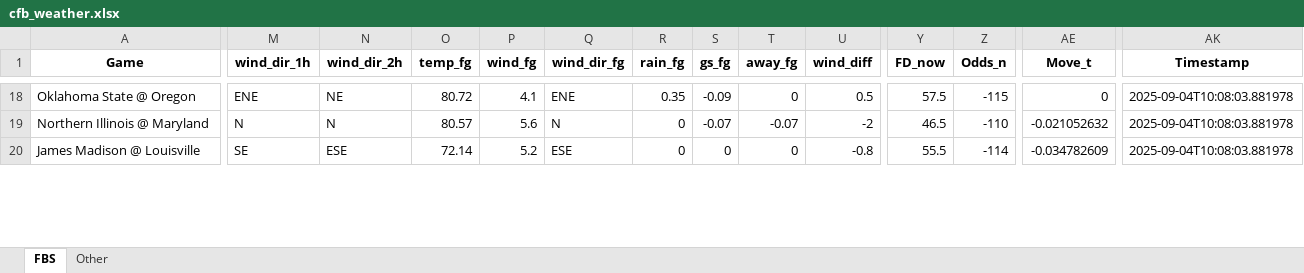
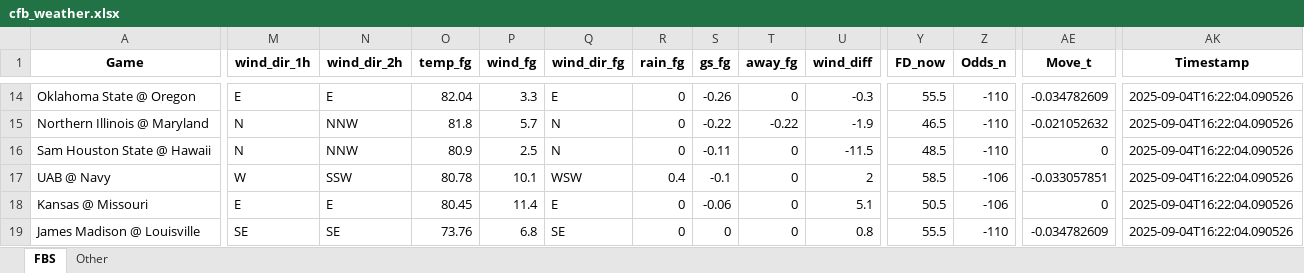
Before and after one commit to mslade50/football_weather, an Excel workbook: cfb_weather.xlsx, sheet FBS, drawn as a sheet; only a part is shown, gaps mark what is left out; values as stored, in another font and other column widths than the file's, no borders; addresses are those after the commit; rows hold the shown columns only; the diff covers the shown part only; the diff names each change by its address in the sheet, - before the commit and + after, or states it on an @@ line.

Commit message:
Update cfb_weather.xlsx with Timestamp 2025-09-04T16:22:04.090526

```diff
--- a/cfb_weather.xlsx (sheet FBS)
+++ b/cfb_weather.xlsx (sheet FBS)
-M14 (wind_dir_1h): ENE
+M14 (wind_dir_1h): E
-N14 (wind_dir_2h): NE
+N14 (wind_dir_2h): E
-O14 (temp_fg): 80.72
+O14 (temp_fg): 82.04
-P14 (wind_fg): 4.1
+P14 (wind_fg): 3.3
-Q14 (wind_dir_fg): ENE
+Q14 (wind_dir_fg): E
-R14 (rain_fg): 0.35
+R14 (rain_fg): 0
-S14 (gs_fg): -0.09
+S14 (gs_fg): -0.26
-U14 (wind_diff): 0.5
+U14 (wind_diff): -0.3
-Y14 (FD_now): 57.5
+Y14 (FD_now): 55.5
-Z14 (Odds_n): -115
+Z14 (Odds_n): -110
-AE14 (Move_t): 0
+AE14 (Move_t): -0.034782609
-AK14:AK15 (Timestamp): 2025-09-04T10:08:03.881978
+AK14:AK15 (Timestamp): 2025-09-04T16:22:04.090526
-N15 (wind_dir_2h): N
+N15 (wind_dir_2h): NNW
-O15 (temp_fg): 80.57
+O15 (temp_fg): 81.8
-P15 (wind_fg): 5.6
+P15 (wind_fg): 5.7
-S15 (gs_fg): -0.07
+S15 (gs_fg): -0.22
-T15 (away_fg): -0.07
+T15 (away_fg): -0.22
-U15 (wind_diff): -2
+U15 (wind_diff): -1.9
+row 16: Sam Houston State @ Hawaii | N | NNW | 80.9 | 2.5 | N | 0 | -0.11 | 0 | -11.5 | 48.5 | -110 | 0 | 2025-09-04T16:22:04.090526
+row 17: UAB @ Navy | W | SSW | 80.78 | 10.1 | WSW | 0.4 | -0.1 | 0 | 2 | 58.5 | -106 | -0.033057851 | 2025-09-04T16:22:04.090526
+row 18: Kansas @ Missouri | E | E | 80.45 | 11.4 | E | 0 | -0.06 | 0 | 5.1 | 50.5 | -106 | 0 | 2025-09-04T16:22:04.090526
-N19 (wind_dir_2h): ESE
+N19 (wind_dir_2h): SE
-O19 (temp_fg): 72.14
+O19 (temp_fg): 73.76
-P19 (wind_fg): 5.2
+P19 (wind_fg): 6.8
-Q19 (wind_dir_fg): ESE
+Q19 (wind_dir_fg): SE
-U19 (wind_diff): -0.8
+U19 (wind_diff): 0.8
-Z19 (Odds_n): -114
+Z19 (Odds_n): -110
-AK19 (Timestamp): 2025-09-04T10:08:03.881978
+AK19 (Timestamp): 2025-09-04T16:22:04.090526
```
Also changed, not shown: 8 added rows, 11 removed rows and 215 edited cells elsewhere in this sheet, sheet Other.
